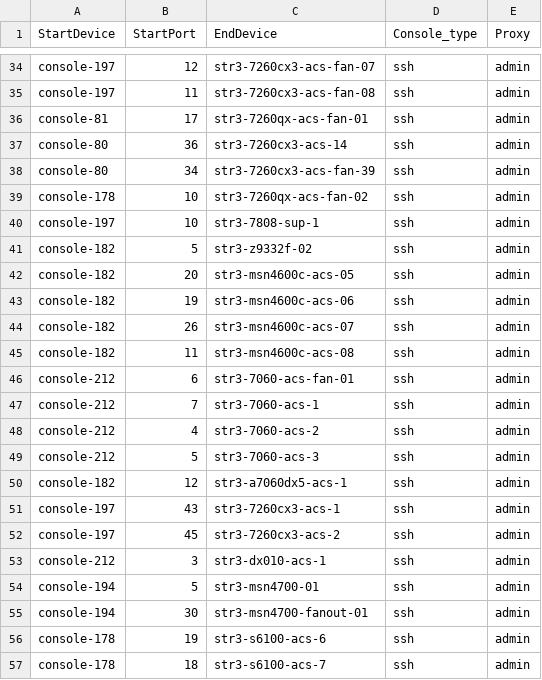
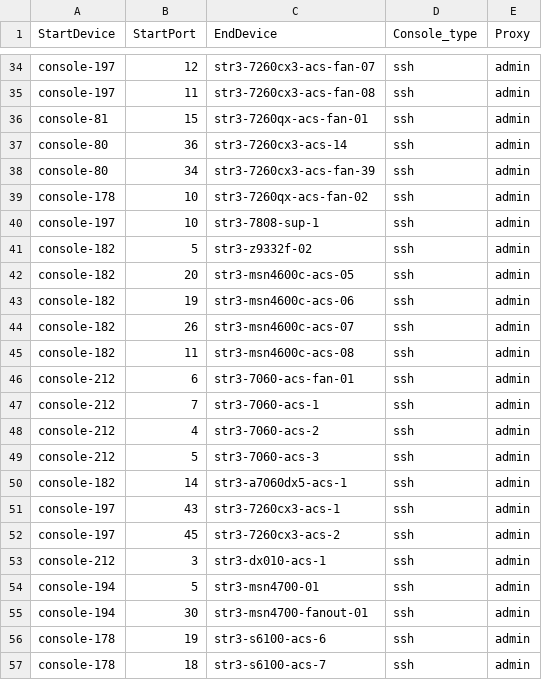
Before and after one commit to lolyu/sonic-mgmt, a CSV file: ansible/files/sonic_str3_console_links.csv, drawn as a sheet; only a part is shown, gaps mark what is left out.

```diff
--- a/ansible/files/sonic_str3_console_links.csv
+++ b/ansible/files/sonic_str3_console_links.csv
@@ -35,3 +35,3 @@ console-197,12,str3-7260cx3-acs-fan-07,ssh,admin
 console-197,11,str3-7260cx3-acs-fan-08,ssh,admin
-console-81,17,str3-7260qx-acs-fan-01,ssh,admin
+console-81,15,str3-7260qx-acs-fan-01,ssh,admin
 console-80,36,str3-7260cx3-acs-14,ssh,admin
@@ -49,3 +49,3 @@ console-212,4,str3-7060-acs-2,ssh,admin
 console-212,5,str3-7060-acs-3,ssh,admin
-console-182,12,str3-a7060dx5-acs-1,ssh,admin
+console-182,14,str3-a7060dx5-acs-1,ssh,admin
 console-197,43,str3-7260cx3-acs-1,ssh,admin
```
Also changed, not shown: ansible/files/sonic_str3_pdu_links.csv, 1 other file.
